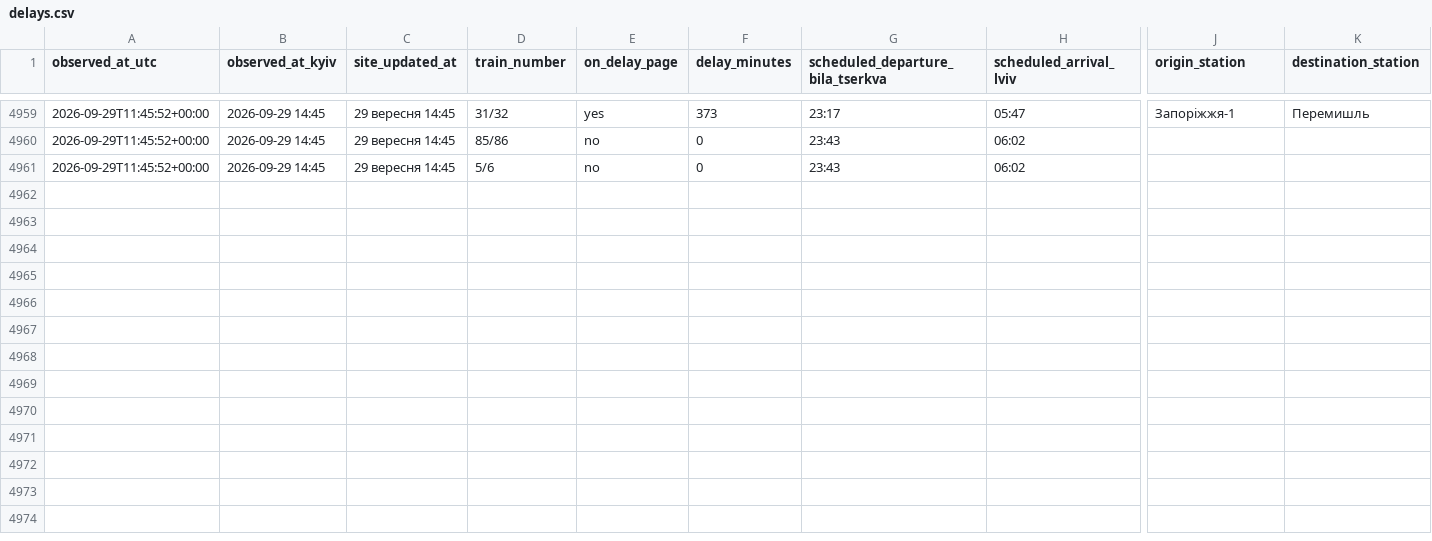
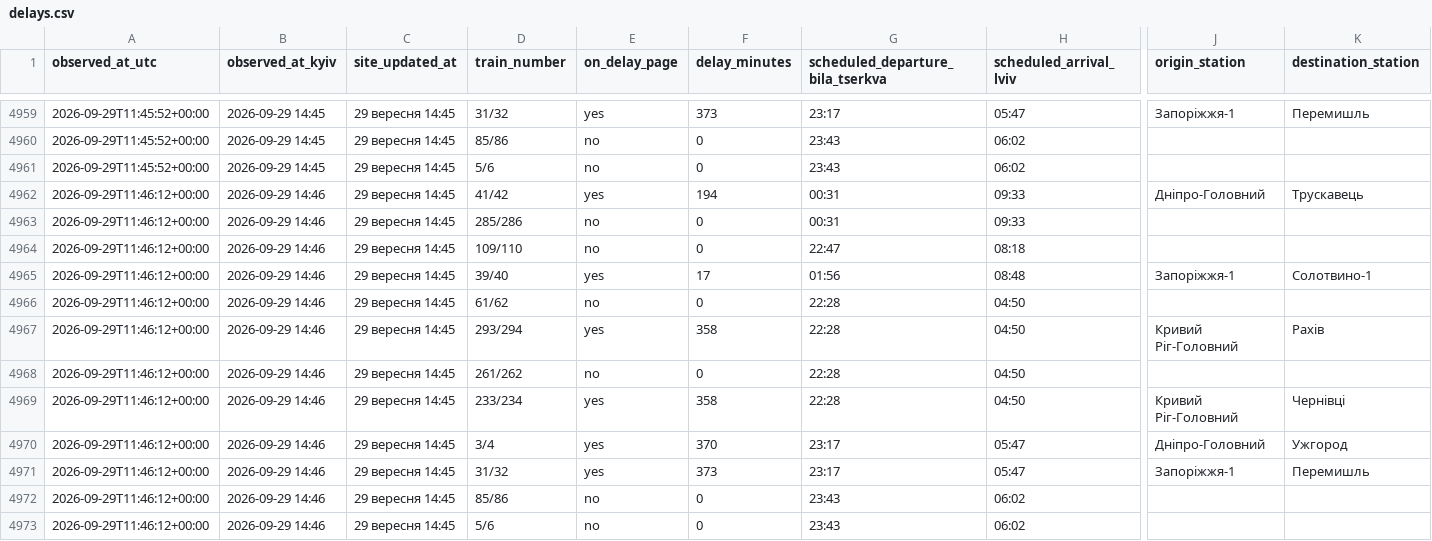
Before and after one commit to Canary2132/delays-tracker, a CSV file: data/delays.csv, drawn as a sheet; only a part is shown, gaps mark what is left out; rows hold the shown columns only; the diff names each change by its address in the sheet, - before the commit and + after, or states it on an @@ line.

Commit message:
data: 2026-09-29 11:46 UTC

```diff
--- a/data/delays.csv
+++ b/data/delays.csv
+row 4962: 2026-09-29T11:46:12+00:00 | 2026-09-29 14:46 | 29 вересня 14:45 | 41/42 | yes | 194 | 00:31 | 09:33 | Дніпро-Головний | Трускавець
+row 4963: 2026-09-29T11:46:12+00:00 | 2026-09-29 14:46 | 29 вересня 14:45 | 285/286 | no | 0 | 00:31 | 09:33
+row 4964: 2026-09-29T11:46:12+00:00 | 2026-09-29 14:46 | 29 вересня 14:45 | 109/110 | no | 0 | 22:47 | 08:18
+row 4965: 2026-09-29T11:46:12+00:00 | 2026-09-29 14:46 | 29 вересня 14:45 | 39/40 | yes | 17 | 01:56 | 08:48 | Запоріжжя-1 | Солотвино-1
+row 4966: 2026-09-29T11:46:12+00:00 | 2026-09-29 14:46 | 29 вересня 14:45 | 61/62 | no | 0 | 22:28 | 04:50
+row 4967: 2026-09-29T11:46:12+00:00 | 2026-09-29 14:46 | 29 вересня 14:45 | 293/294 | yes | 358 | 22:28 | 04:50 | Кривий Ріг-Головний | Рахів
+row 4968: 2026-09-29T11:46:12+00:00 | 2026-09-29 14:46 | 29 вересня 14:45 | 261/262 | no | 0 | 22:28 | 04:50
+row 4969: 2026-09-29T11:46:12+00:00 | 2026-09-29 14:46 | 29 вересня 14:45 | 233/234 | yes | 358 | 22:28 | 04:50 | Кривий Ріг-Головний | Чернівці
+row 4970: 2026-09-29T11:46:12+00:00 | 2026-09-29 14:46 | 29 вересня 14:45 | 3/4 | yes | 370 | 23:17 | 05:47 | Дніпро-Головний | Ужгород
+row 4971: 2026-09-29T11:46:12+00:00 | 2026-09-29 14:46 | 29 вересня 14:45 | 31/32 | yes | 373 | 23:17 | 05:47 | Запоріжжя-1 | Перемишль
+row 4972: 2026-09-29T11:46:12+00:00 | 2026-09-29 14:46 | 29 вересня 14:45 | 85/86 | no | 0 | 23:43 | 06:02
+row 4973: 2026-09-29T11:46:12+00:00 | 2026-09-29 14:46 | 29 вересня 14:45 | 5/6 | no | 0 | 23:43 | 06:02
```
